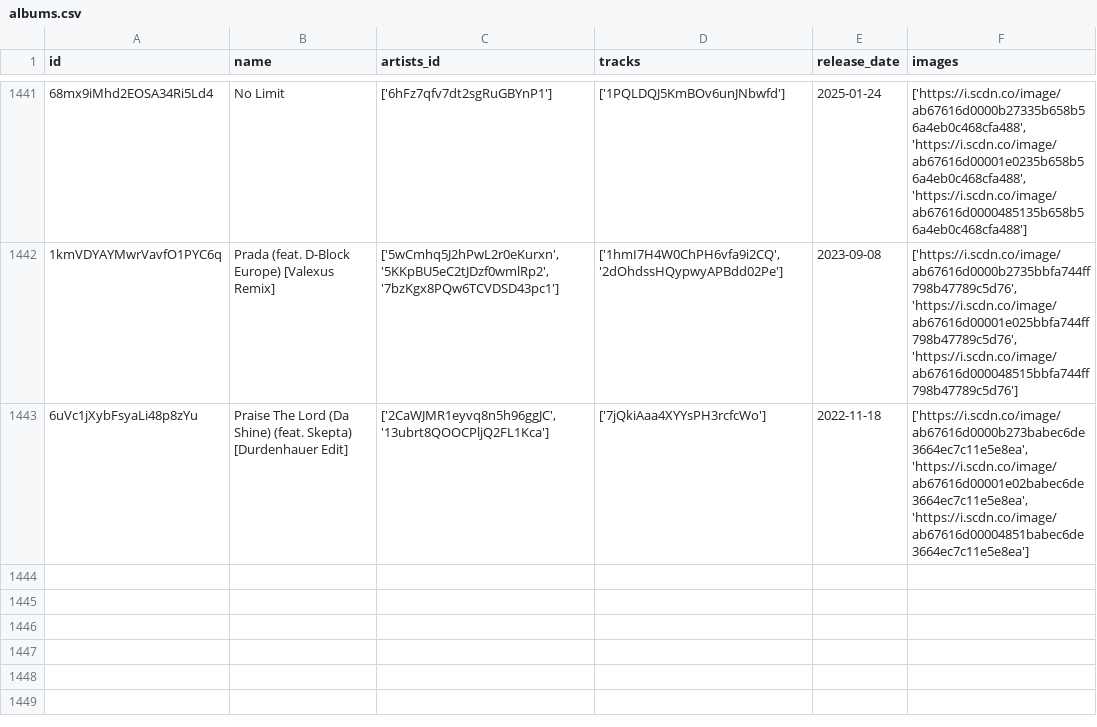
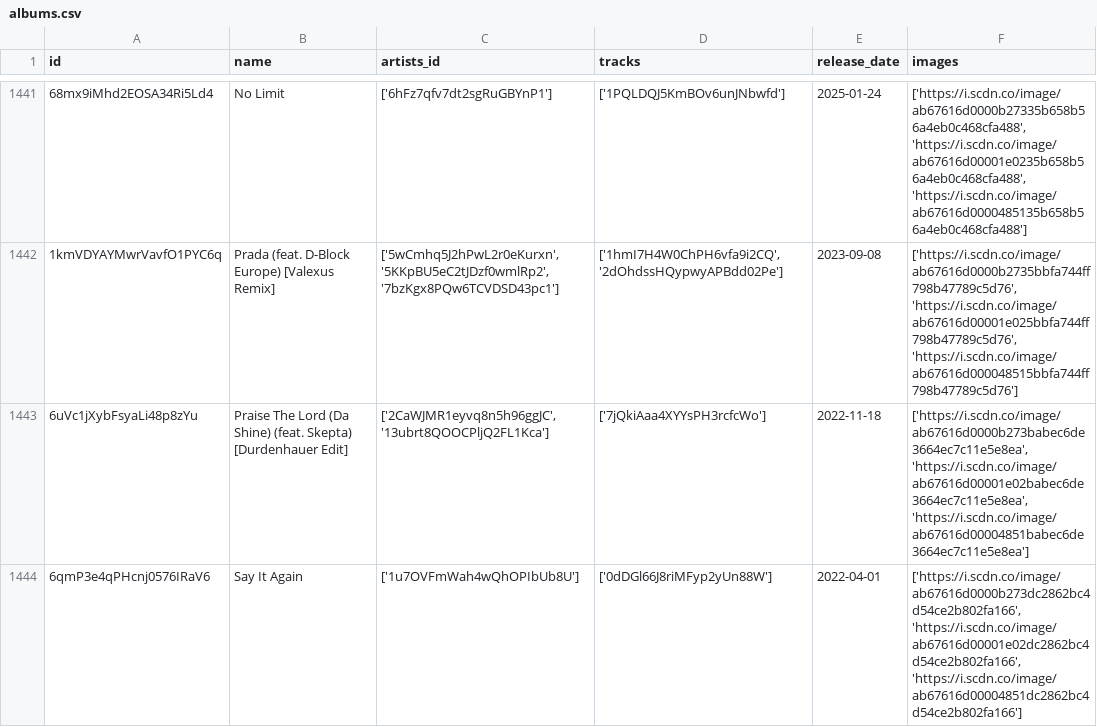
Before and after one commit to iochoa808/SpotifyData, a CSV file: data/albums.csv, drawn as a sheet; only a part is shown, gaps mark what is left out.

```diff
--- a/data/albums.csv
+++ b/data/albums.csv
@@ -1443 +1443,2 @@ id,name,artists_id,tracks,release_date,images
 6uVc1jXybFsyaLi48p8zYu,Praise The Lord (Da Shine) (feat. Skepta) [Durdenhauer Edit],"['2CaWJMR1eyvq8n5h96ggJC', '13ubrt8QOOCPljQ2FL1Kca']",['7jQkiAaa4XYYsPH3rcfcWo'],2022-11-18,"['https://i.scdn.co/image/ab67616d0000b273babec6de3664ec7c11e5e8ea', 'https://i.scdn.co/image/ab67616d00001e02babec6de3664ec7c11e5e8ea', 'https://i.scdn.co/image/ab67616d00004851babec6de3664ec7c11e5e8ea']"
+6qmP3e4qPHcnj0576IRaV6,Say It Again,['1u7OVFmWah4wQhOPIbUb8U'],['0dDGl66J8riMFyp2yUn88W'],2022-04-01,"['https://i.scdn.co/image/ab67616d0000b273dc2862bc4d54ce2b802fa166', 'https://i.scdn.co/image/ab67616d00001e02dc2862bc4d54ce2b802fa166', 'https://i.scdn.co/image/ab67616d00004851dc2862bc4d54ce2b802fa166']"
```
Also changed, not shown: data/artists.csv, data/recently_played.csv, 1 other file.
